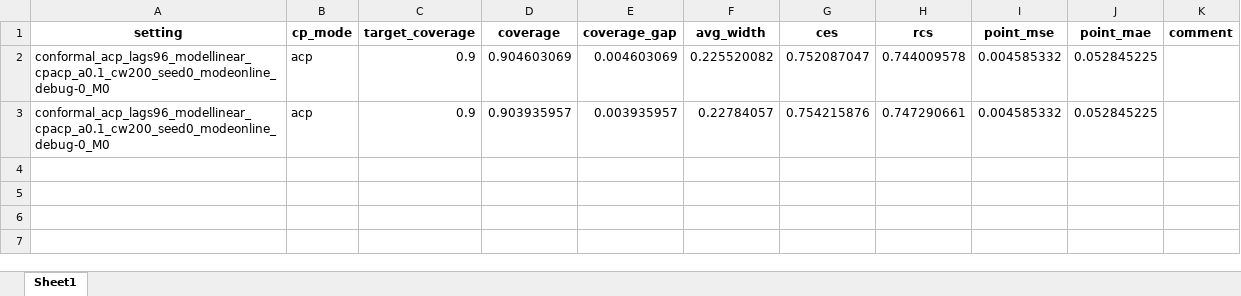
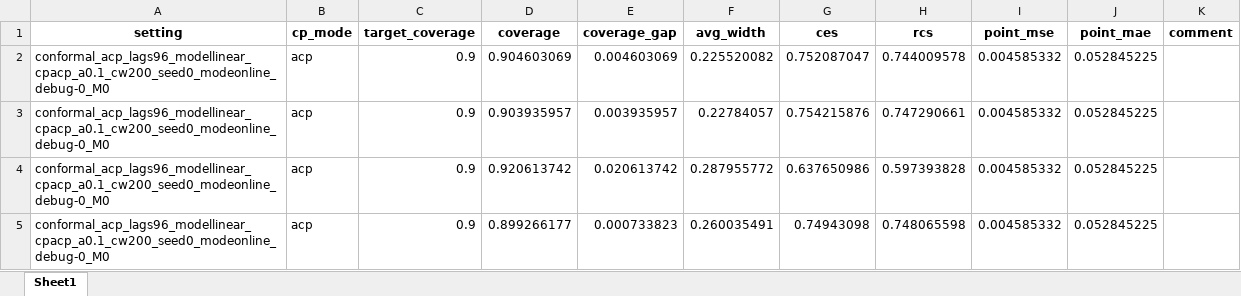
Before and after one commit to JNU-Tangyin/cprl, an Excel workbook: results/conformal_results.xlsx, sheet Sheet1, drawn as a sheet; values as stored, in another font and other column widths than the file's, no borders; the diff names each change by its address in the sheet, - before the commit and + after, or states it on an @@ line.

Commit message:
Add ACI learning-rate modulation with spectral capping and Mondrian per-regime coverage tracking

```diff
--- a/results/conformal_results.xlsx (sheet Sheet1)
+++ b/results/conformal_results.xlsx (sheet Sheet1)
+row 4: conformal_acp_lags96_modellinear_cpacp_a0.1_cw200_seed0_modeonline_debug-0_M0 | acp | 0.9 | 0.920613742 | 0.020613742 | 0.287955772 | 0.637650986 | 0.597393828 | 0.004585332 | 0.052845225
+row 5: conformal_acp_lags96_modellinear_cpacp_a0.1_cw200_seed0_modeonline_debug-0_M0 | acp | 0.9 | 0.899266177 | 0.000733823 | 0.260035491 | 0.74943098 | 0.748065598 | 0.004585332 | 0.052845225
```
Also changed, not shown: results/adaptive_conformal_results.xlsx, 13 other files.
